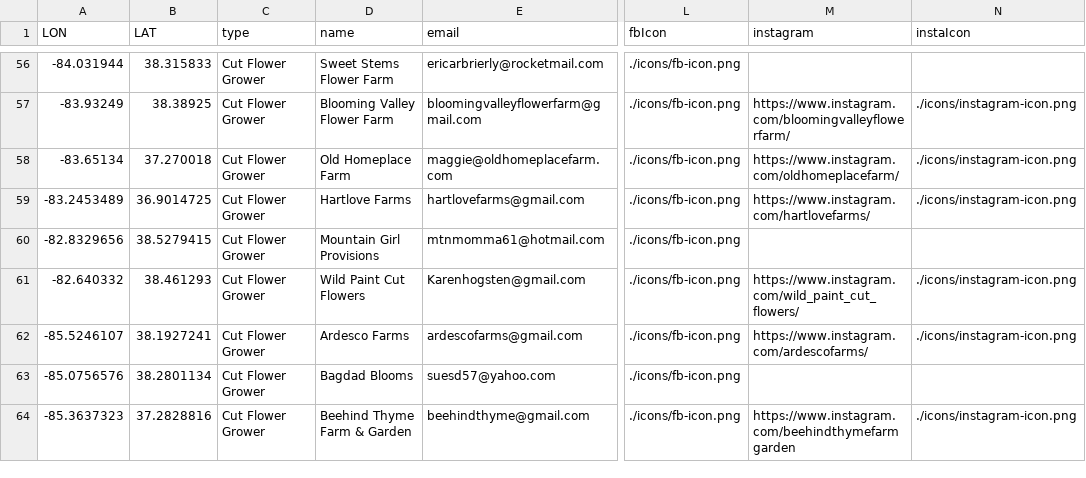
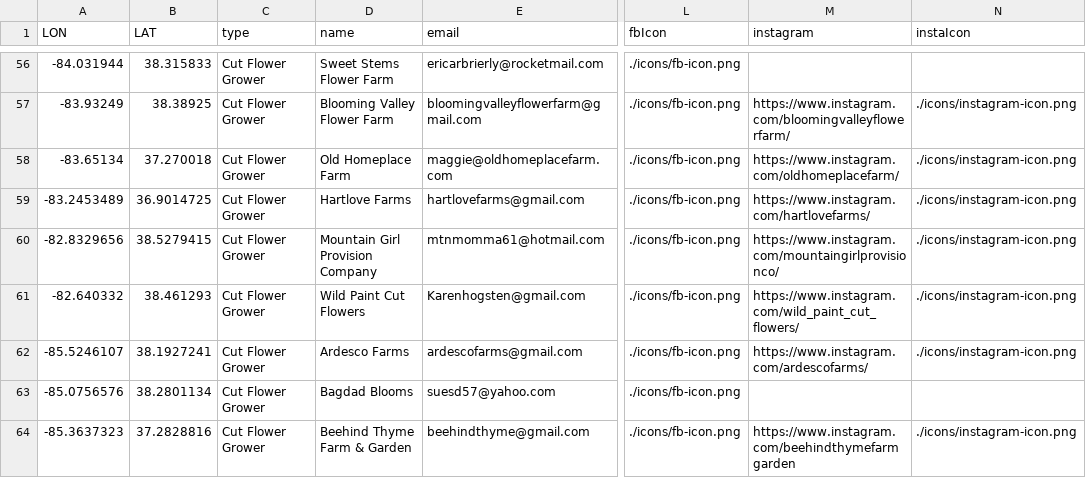
Before and after one commit to UK-Horticulture/KY-Cut-Flowers, a CSV file: data/FlowerGrowerDirectory2023.csv, drawn as a sheet; only a part is shown, gaps mark what is left out; the diff names each change by its address in the sheet, - before the commit and + after, or states it on an @@ line.

Commit message:
updating single entry

```diff
--- a/data/FlowerGrowerDirectory2023.csv
+++ b/data/FlowerGrowerDirectory2023.csv
-D60 (name): Mountain Girl Provisions
+D60 (name): Mountain Girl Provision Company
-M60 (instagram): (empty)
+M60 (instagram): https://www.instagram.com/mountaingirlprovisionco/
-N60 (instaIcon): (empty)
+N60 (instaIcon): ./icons/instagram-icon.png
```
